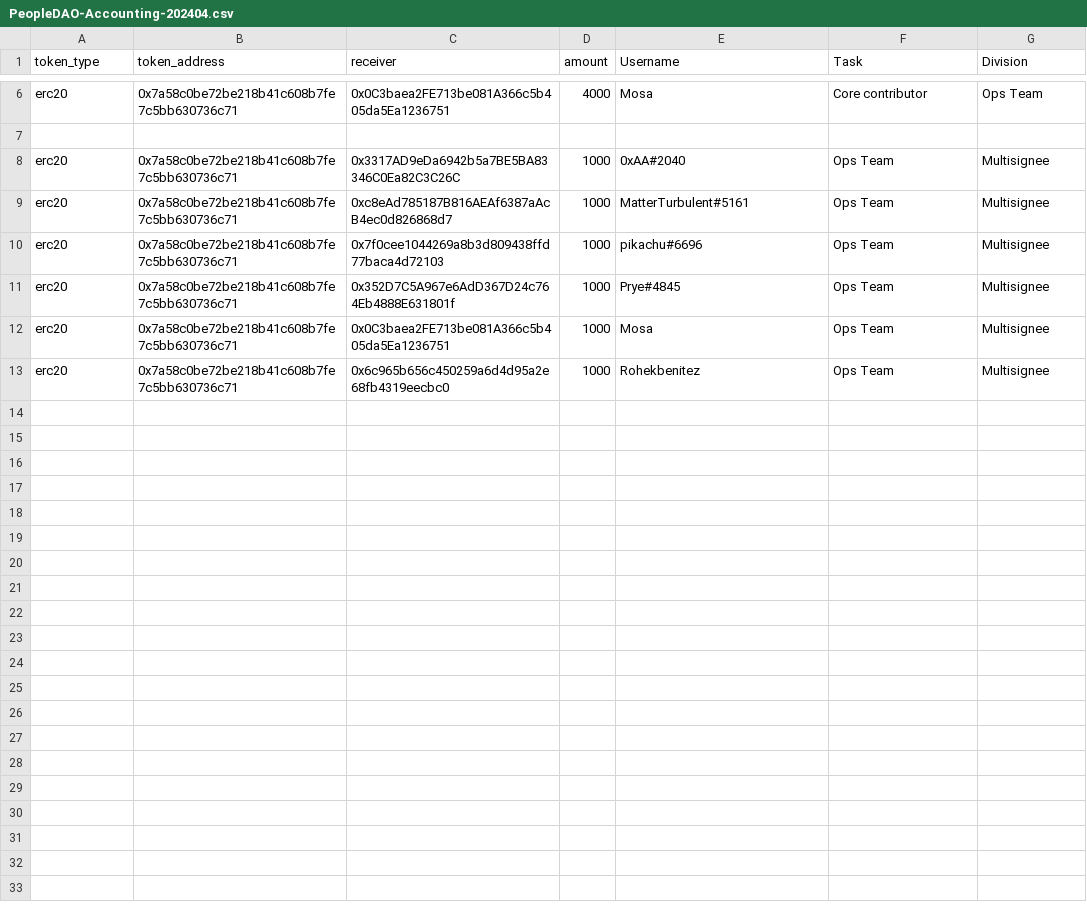
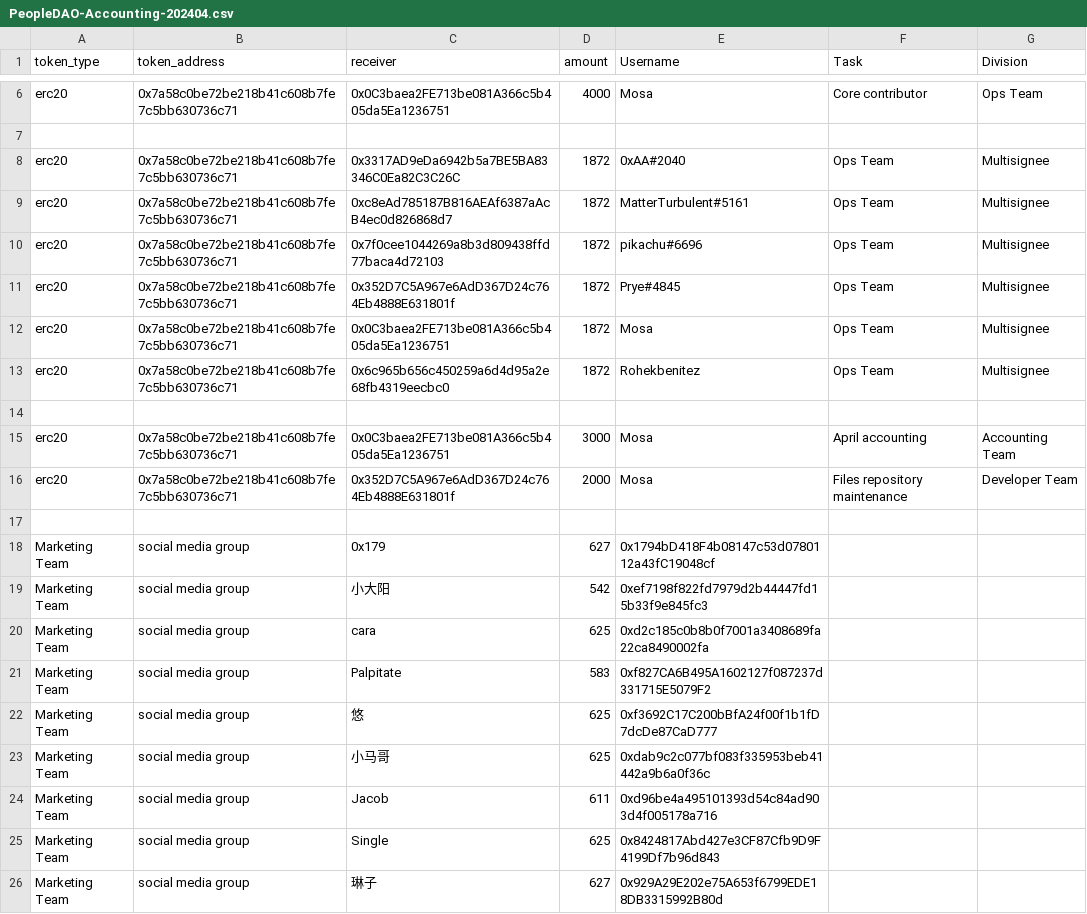
Before and after one commit to People-DAO/files, a CSV file: accounting/bookkeeping/PeopleDAO-Accounting-202404.csv, drawn as a sheet; only a part is shown, gaps mark what is left out; the diff covers the shown part only.

Commit message:
Update PeopleDAO-Accounting-202404.csv

```diff
--- a/accounting/bookkeeping/PeopleDAO-Accounting-202404.csv
+++ b/accounting/bookkeeping/PeopleDAO-Accounting-202404.csv
@@ -7,7 +7,20 @@ erc20,0x7a58c0be72be218b41c608b7fe7c5bb630736c71,0x0C3baea2FE713be081A366c5b405d
 
-erc20,0x7a58c0be72be218b41c608b7fe7c5bb630736c71,0x3317AD9eDa6942b5a7BE5BA83346C0Ea82C3C26C,1000,0xAA#2040,Ops Team,Multisignee
-erc20,0x7a58c0be72be218b41c608b7fe7c5bb630736c71,0xc8eAd785187B816AEAf6387aAcB4ec0d826868d7,1000,MatterTurbulent#5161,Ops Team,Multisignee
-erc20,0x7a58c0be72be218b41c608b7fe7c5bb630736c71,0x7f0cee1044269a8b3d809438ffd77baca4d72103,1000,pikachu#6696,Ops Team,Multisignee
-erc20,0x7a58c0be72be218b41c608b7fe7c5bb630736c71,0x352D7C5A967e6AdD367D24c764Eb4888E631801f,1000,Prye#4845,Ops Team,Multisignee
-erc20,0x7a58c0be72be218b41c608b7fe7c5bb630736c71,0x0C3baea2FE713be081A366c5b405da5Ea1236751,1000,Mosa,Ops Team,Multisignee
-erc20,0x7a58c0be72be218b41c608b7fe7c5bb630736c71,0x6c965b656c450259a6d4d95a2e68fb4319eecbc0,1000,Rohekbenitez,Ops Team,Multisignee
+erc20,0x7a58c0be72be218b41c608b7fe7c5bb630736c71,0x3317AD9eDa6942b5a7BE5BA83346C0Ea82C3C26C,1872,0xAA#2040,Ops Team,Multisignee
+erc20,0x7a58c0be72be218b41c608b7fe7c5bb630736c71,0xc8eAd785187B816AEAf6387aAcB4ec0d826868d7,1872,MatterTurbulent#5161,Ops Team,Multisignee
+erc20,0x7a58c0be72be218b41c608b7fe7c5bb630736c71,0x7f0cee1044269a8b3d809438ffd77baca4d72103,1872,pikachu#6696,Ops Team,Multisignee
+erc20,0x7a58c0be72be218b41c608b7fe7c5bb630736c71,0x352D7C5A967e6AdD367D24c764Eb4888E631801f,1872,Prye#4845,Ops Team,Multisignee
+erc20,0x7a58c0be72be218b41c608b7fe7c5bb630736c71,0x0C3baea2FE713be081A366c5b405da5Ea1236751,1872,Mosa,Ops Team,Multisignee
+erc20,0x7a58c0be72be218b41c608b7fe7c5bb630736c71,0x6c965b656c450259a6d4d95a2e68fb4319eecbc0,1872,Rohekbenitez,Ops Team,Multisignee
+
+erc20,0x7a58c0be72be218b41c608b7fe7c5bb630736c71,0x0C3baea2FE713be081A366c5b405da5Ea1236751,3000,Mosa,April accounting,Accounting Team
+erc20,0x7a58c0be72be218b41c608b7fe7c5bb630736c71,0x352D7C5A967e6AdD367D24c764Eb4888E631801f,2000,Mosa,Files repository maintenance,Developer Team
+
+Marketing Team, social media group, 0x179, 627, 0x1794bD418F4b08147c53d0780112a43fC19048cf
+Marketing Team, social media group, 小大阳, 542, 0xef7198f822fd7979d2b44447fd15b33f9e845fc3
+Marketing Team, social media group, cara, 625, 0xd2c185c0b8b0f7001a3408689fa22ca8490002fa
+Marketing Team, social media group, Palpitate, 583, 0xf827CA6B495A1602127f087237d331715E5079F2
+Marketing Team, social media group, 悠, 625, 0xf3692C17C200bBfA24f00f1b1fD7dcDe87CaD777
+Marketing Team, social media group, 小马哥, 625, 0xdab9c2c077bf083f335953beb41442a9b6a0f36c
+Marketing Team, social media group, Jacob, 611, 0xd96be4a495101393d54c84ad903d4f005178a716
+Marketing Team, social media group, Single, 625, 0x8424817Abd427e3CF87Cfb9D9F4199Df7b96d843
+Marketing Team, social media group, 琳子, 627, 0x929A29E202e75A653f6799EDE18DB3315992B80d
```
Also changed, not shown: 27 added rows elsewhere in this file.
